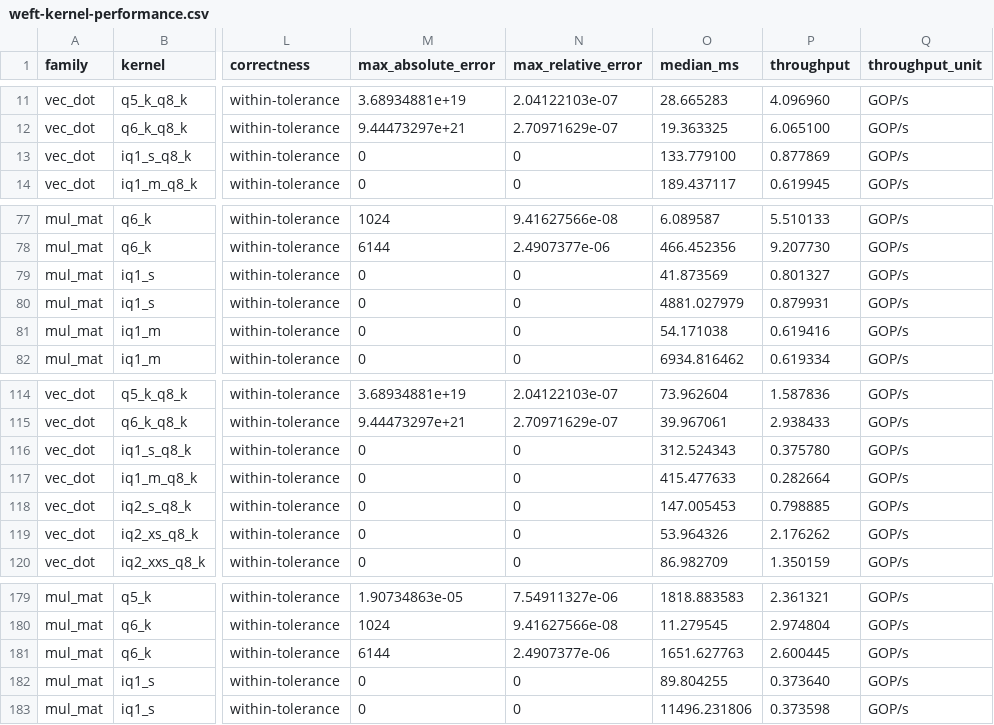
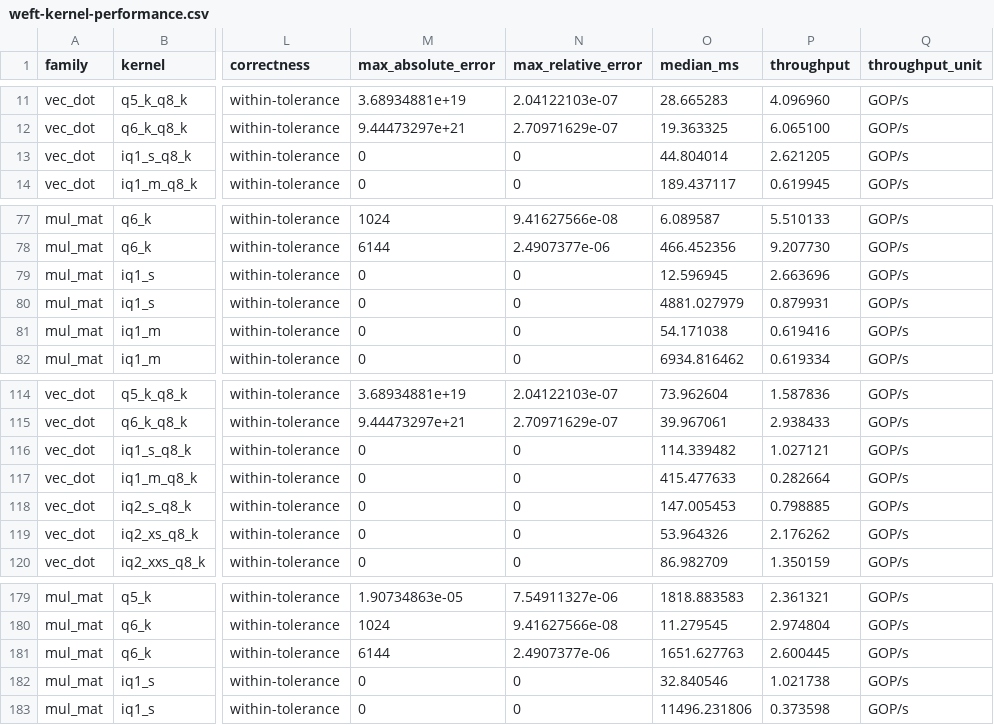
Before and after one commit to zzyu5/Weft, a CSV file: report/weft-kernel-performance.csv, drawn as a sheet; only a part is shown, gaps mark what is left out; the diff names each change by its address in the sheet, - before the commit and + after, or states it on an @@ line.

Commit message:
Shape IQ1_S vec-dot entries

```diff
--- a/report/weft-kernel-performance.csv
+++ b/report/weft-kernel-performance.csv
-O13 (median_ms): 133.779100
+O13 (median_ms): 44.804014
-P13 (throughput): 0.877869
+P13 (throughput): 2.621205
-O79 (median_ms): 41.873569
+O79 (median_ms): 12.596945
-P79 (throughput): 0.801327
+P79 (throughput): 2.663696
-O116 (median_ms): 312.524343
+O116 (median_ms): 114.339482
-P116 (throughput): 0.375780
+P116 (throughput): 1.027121
-O182 (median_ms): 89.804255
+O182 (median_ms): 32.840546
-P182 (throughput): 0.373640
+P182 (throughput): 1.021738
```
Also changed, not shown: 4 other files.
